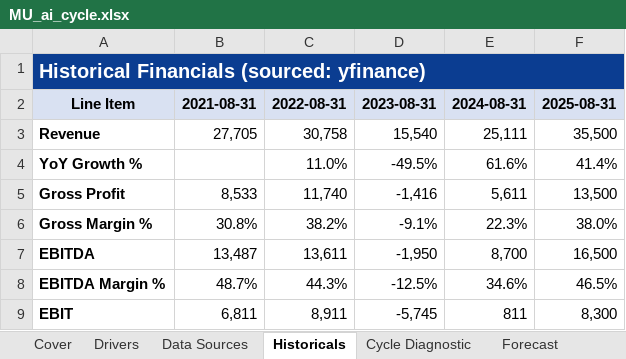
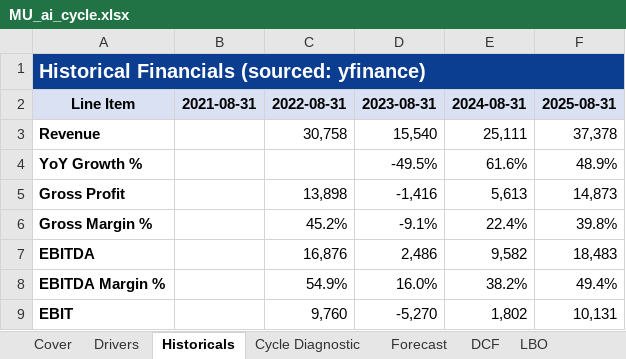
Before and after one commit to Keyvaniath/bpleone-site, an Excel workbook: assets/toolkit/MU_ai_cycle.xlsx, sheet Historicals, drawn as a sheet; only a part is shown; values as stored, in another font and other column widths than the file's, no borders; the diff covers the shown part only; the diff names each change by its address in the sheet, - before the commit and + after, or states it on an @@ line.

```diff
--- a/assets/toolkit/MU_ai_cycle.xlsx (sheet Historicals)
+++ b/assets/toolkit/MU_ai_cycle.xlsx (sheet Historicals)
-sheet tab: Data Sources
-B1:F1 fill: none
+B1:F1 fill: #0B3D91
-B3: 27,705
+B3: (empty)
-F3: 35,500
+F3: 37,378
-C4: 11.0%
+C4: (empty)
-F4: 41.4%
+F4: 48.9%
-B5: 8,533
+B5: (empty)
-C5: 11,740
+C5: 13,898
-E5: 5,611
+E5: 5,613
-F5: 13,500
+F5: 14,873
-B6: 30.8%
+B6: (empty)
-C6: 38.2%
+C6: 45.2%
-E6: 22.3%
+E6: 22.4%
-F6: 38.0%
+F6: 39.8%
-B7: 13,487
+B7: (empty)
-C7: 13,611
+C7: 16,876
-D7: -1,950
+D7: 2,486
-E7: 8,700
+E7: 9,582
-F7: 16,500
+F7: 18,483
-B8: 48.7%
+B8: (empty)
-C8: 44.3%
+C8: 54.9%
-D8: -12.5%
+D8: 16.0%
-E8: 34.6%
+E8: 38.2%
-F8: 46.5%
+F8: 49.4%
-B9: 6,811
+B9: (empty)
-C9: 8,911
+C9: 9,760
-D9: -5,745
+D9: -5,270
-E9: 811
+E9: 1,802
-F9: 8,300
+F9: 10,131
```
Also changed, not shown: 73 edited cells elsewhere in this sheet, sheet Comps, sheet Sensitivity, sheet LBO, sheet Forecast, sheet DCF, sheet Football, 5 more sheets, other sheet tabs, charts or pictures, assets/toolkit/MU_through_cycle.xlsx.
